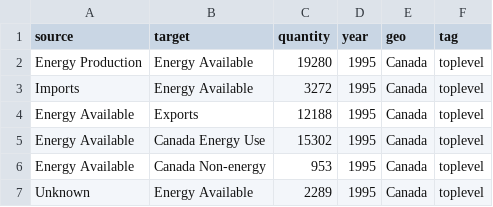
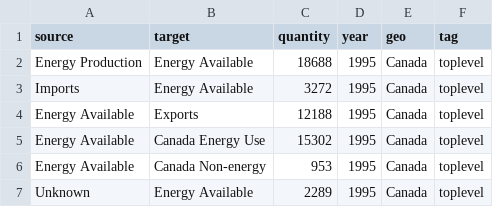
Before and after one commit to FrancisGrignon/TheSuperSankey, a CSV file: src/Services/Sankey.API/Setup/TopLevel.Flows.csv, drawn as a sheet.

```diff
--- a/src/Services/Sankey.API/Setup/TopLevel.Flows.csv
+++ b/src/Services/Sankey.API/Setup/TopLevel.Flows.csv
@@ -1,3 +1,3 @@
 source;target;quantity;year;geo;tag
-Energy Production;Energy Available;19280;1995;Canada;toplevel
+Energy Production;Energy Available;18688;1995;Canada;toplevel
 Imports;Energy Available;3272;1995;Canada;toplevel
```
Also changed, not shown: 14 other files.
